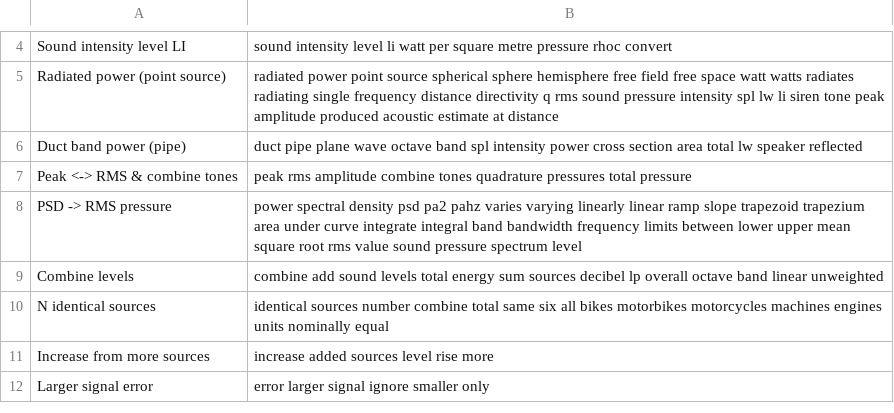
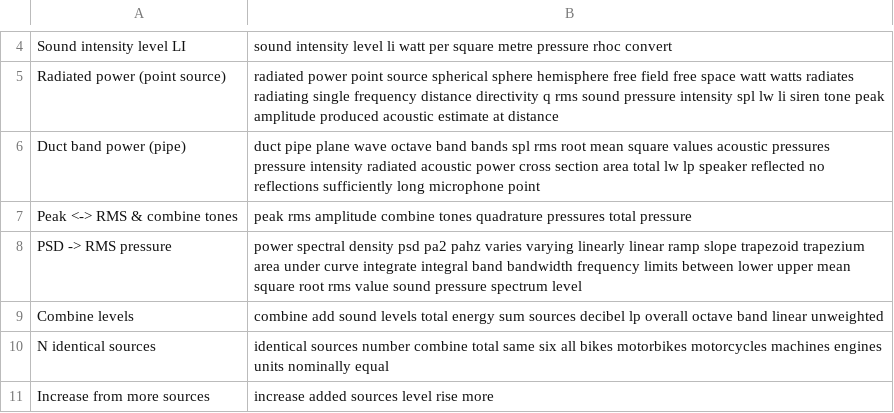
Before and after one commit to AirTrafficController/MECH9325-MATLAB-AIO, a CSV file: calculators.csv, drawn as a sheet; only a part is shown, gaps mark what is left out; the shorter side is filled out with more unchanged rows.

```diff
--- a/calculators.csv
+++ b/calculators.csv
@@ -5,3 +5,3 @@ Sound intensity level LI,sound intensity level li watt per square metre pressure
 Radiated power (point source),radiated power point source spherical sphere hemisphere free field free space watt watts radiates radiating single frequency distance directivity q rms sound pressure intensity spl lw li siren tone peak amplitude produced acoustic estimate at distance
-Duct band power (pipe),duct pipe plane wave octave band spl intensity power cross section area total lw speaker reflected
+Duct band power (pipe),duct pipe plane wave octave band bands spl rms root mean square values acoustic pressures pressure intensity radiated acoustic power cross section area total lw lp speaker reflected no reflections sufficiently long microphone point
 Peak <-> RMS & combine tones,peak rms amplitude combine tones quadrature pressures total pressure
```
Also changed, not shown: searchQuestions.csv.
